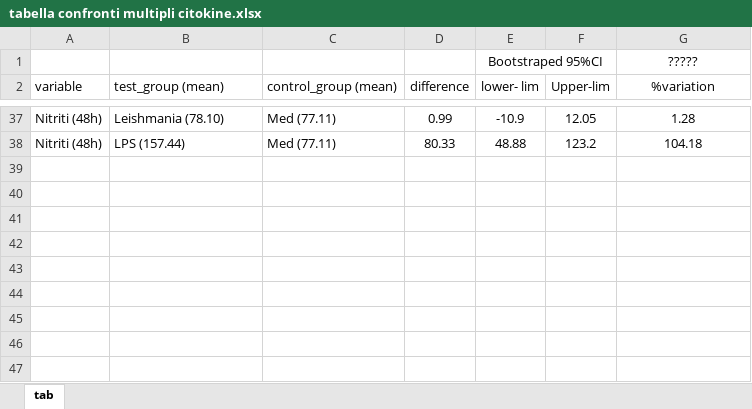
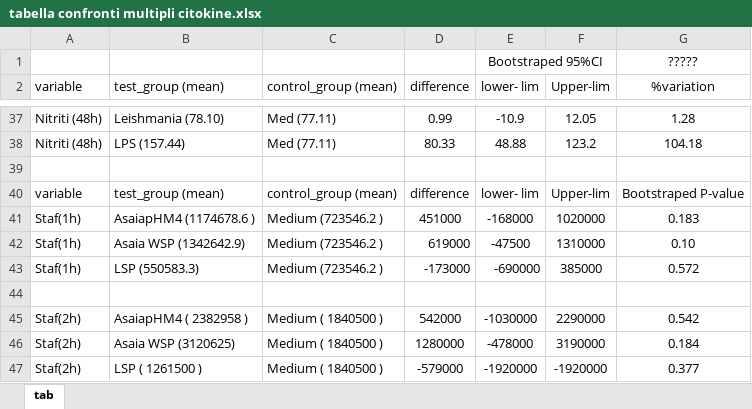
Before and after one commit to TMax66/ASAIA, an Excel workbook: tabella confronti multipli citokine.xlsx, sheet tab, drawn as a sheet; only a part is shown, gaps mark what is left out; values as stored, in another font and other column widths than the file's, no borders; the diff names each change by its address in the sheet, - before the commit and + after, or states it on an @@ line.

```diff
--- a/tabella confronti multipli citokine.xlsx (sheet tab)
+++ b/tabella confronti multipli citokine.xlsx (sheet tab)
+row 39: (empty)
+row 40: variable | test_group (mean) | control_group (mean) | difference | lower- lim | Upper-lim | Bootstraped P-value
+row 41: Staf(1h) | AsaiapHM4 (1174678.6 ) | Medium (723546.2 ) | 451000 | -168000 | 1020000 | 0.183
+row 42: Staf(1h) | Asaia WSP (1342642.9) | Medium (723546.2 ) | 619000 | -47500 | 1310000 | 0.10
+row 43: Staf(1h) | LSP (550583.3) | Medium (723546.2 ) | -173000 | -690000 | 385000 | 0.572
+row 44: (empty)
+row 45: Staf(2h) | AsaiapHM4 ( 2382958 ) | Medium ( 1840500 ) | 542000 | -1030000 | 2290000 | 0.542
+row 46: Staf(2h) | Asaia WSP (3120625) | Medium ( 1840500 ) | 1280000 | -478000 | 3190000 | 0.184
+row 47: Staf(2h) | LSP ( 1261500 ) | Medium ( 1840500 ) | -579000 | -1920000 | -1920000 | 0.377
```
Also changed, not shown: 15 other files.
